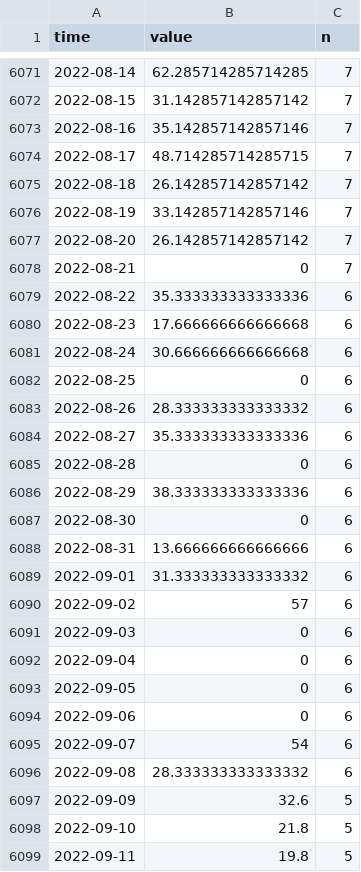
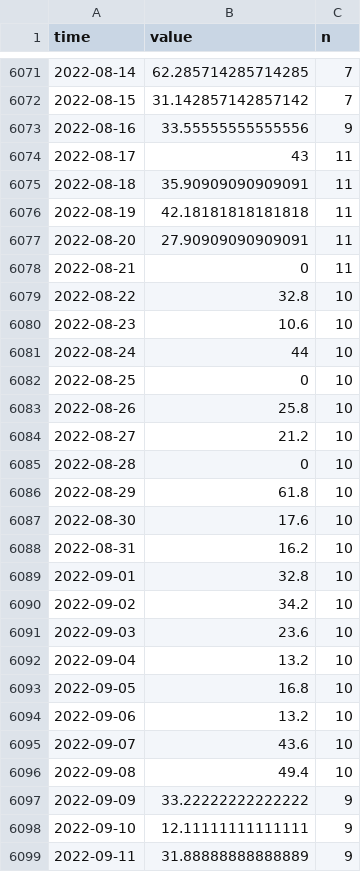
Before and after one commit to haimicreative/googletrends, a CSV file: raw/fi/raskaustesti_d.csv, drawn as a sheet; only a part is shown, gaps mark what is left out; the diff covers the shown part only.

```diff
--- a/raw/fi/raskaustesti_d.csv
+++ b/raw/fi/raskaustesti_d.csv
@@ -6072,28 +6072,28 @@ time,value,n
 2022-08-15,31.142857142857142,7
-2022-08-16,35.142857142857146,7
-2022-08-17,48.714285714285715,7
-2022-08-18,26.142857142857142,7
-2022-08-19,33.142857142857146,7
-2022-08-20,26.142857142857142,7
-2022-08-21,0,7
-2022-08-22,35.333333333333336,6
-2022-08-23,17.666666666666668,6
-2022-08-24,30.666666666666668,6
-2022-08-25,0,6
-2022-08-26,28.333333333333332,6
-2022-08-27,35.333333333333336,6
-2022-08-28,0,6
-2022-08-29,38.333333333333336,6
-2022-08-30,0,6
-2022-08-31,13.666666666666666,6
-2022-09-01,31.333333333333332,6
-2022-09-02,57,6
-2022-09-03,0,6
-2022-09-04,0,6
-2022-09-05,0,6
-2022-09-06,0,6
-2022-09-07,54,6
-2022-09-08,28.333333333333332,6
-2022-09-09,32.6,5
-2022-09-10,21.8,5
-2022-09-11,19.8,5
+2022-08-16,33.55555555555556,9
+2022-08-17,43,11
+2022-08-18,35.90909090909091,11
+2022-08-19,42.18181818181818,11
+2022-08-20,27.90909090909091,11
+2022-08-21,0,11
+2022-08-22,32.8,10
+2022-08-23,10.6,10
+2022-08-24,44,10
+2022-08-25,0,10
+2022-08-26,25.8,10
+2022-08-27,21.2,10
+2022-08-28,0,10
+2022-08-29,61.8,10
+2022-08-30,17.6,10
+2022-08-31,16.2,10
+2022-09-01,32.8,10
+2022-09-02,34.2,10
+2022-09-03,23.6,10
+2022-09-04,13.2,10
+2022-09-05,16.8,10
+2022-09-06,13.2,10
+2022-09-07,43.6,10
+2022-09-08,49.4,10
+2022-09-09,33.22222222222222,9
+2022-09-10,12.11111111111111,9
+2022-09-11,31.88888888888889,9
```
Also changed, not shown: 3 added rows and 132 edited cells elsewhere in this file, raw/fi/clearblue_m.csv, raw/fi/ovulaatiotesti_m.csv, 10 other files.
